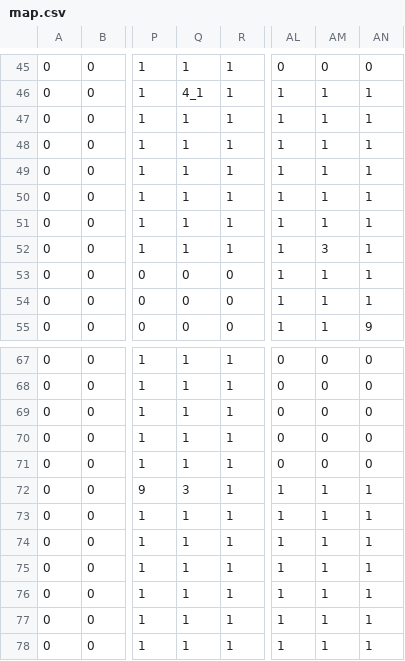
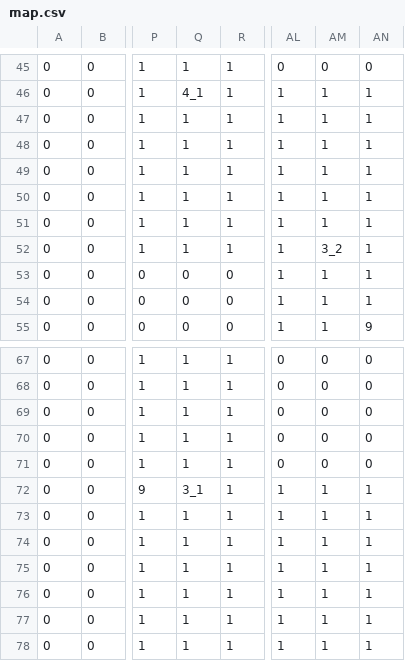
Before and after one commit to YoshimuraRyuki/3DStealthGame, a CSV file: 3DStealthGame/Assets/Resources/map.csv, drawn as a sheet; only a part is shown, gaps mark what is left out; the diff names each change by its address in the sheet, - before the commit and + after, or states it on an @@ line.

```diff
--- a/3DStealthGame/Assets/Resources/map.csv
+++ b/3DStealthGame/Assets/Resources/map.csv
-AM52: 3
+AM52: 3_2
-Q72: 3
+Q72: 3_1
```
Also changed, not shown: 10 other files.
